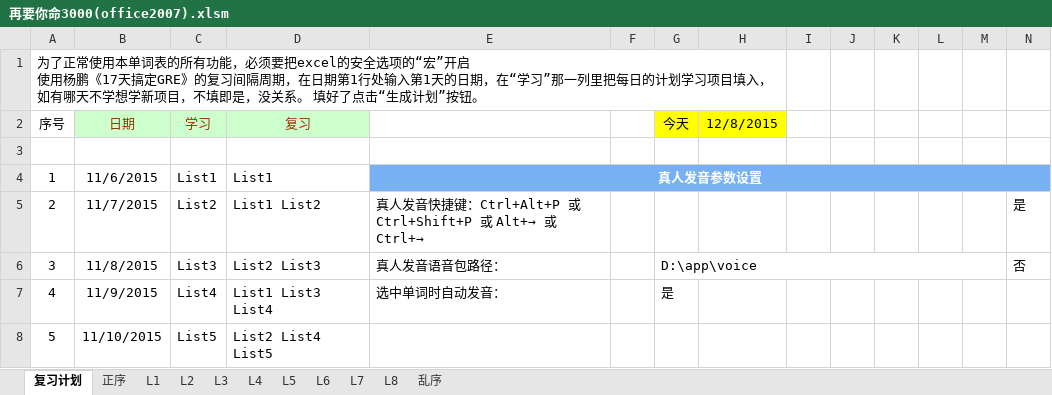
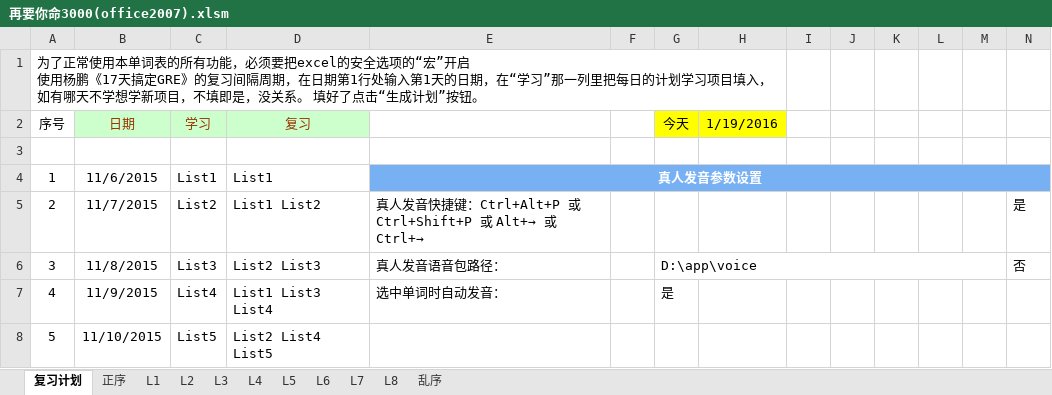
Before and after one commit to F4bwDP6a6W/FLY_US, an Excel workbook: GRE/词汇/要你命三千系列/再要你命3000(office2007).xlsm, sheet 复习计划, drawn as a sheet; only a part is shown; values as stored, in another font and other column widths than the file's, no borders; charts and pictures and conditional formats not drawn; the diff names each change by its address in the sheet, - before the commit and + after, or states it on an @@ line.

```diff
--- a/GRE/词汇/要你命三千系列/再要你命3000(office2007).xlsm (sheet 复习计划)
+++ b/GRE/词汇/要你命三千系列/再要你命3000(office2007).xlsm (sheet 复习计划)
-H2: 12/8/2015
+H2: 1/19/2016
```
Also changed, not shown: 托福/单词/听力学科分类词汇.xlsm, 美国大学信息/2015CS学校整理.xlsx, 2 other files.
